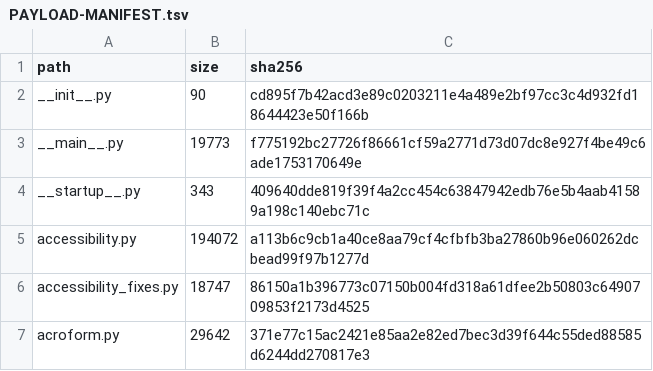
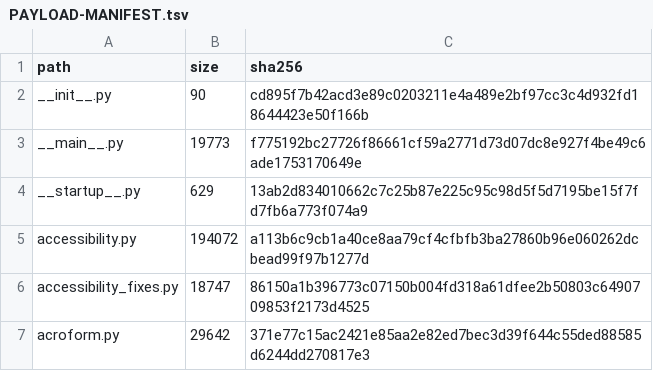
Before and after one commit to jasonulbright/Spectra-PDF, a TSV file: src/engine/PAYLOAD-MANIFEST.tsv, drawn as a sheet; only a part is shown.

```diff
--- a/src/engine/PAYLOAD-MANIFEST.tsv
+++ b/src/engine/PAYLOAD-MANIFEST.tsv
@@ -3,3 +3,3 @@ __init__.py	90	cd895f7b42acd3e89c0203211e4a489e2bf97cc3c4d932fd18644423e50f166b
 __main__.py	19773	f775192bc27726f86661cf59a2771d73d07dc8e927f4be49c6ade1753170649e
-__startup__.py	343	409640dde819f39f4a2cc454c63847942edb76e5b4aab41589a198c140ebc71c
+__startup__.py	629	13ab2d834010662c7c25b87e225c95c98d5f5d7195be15f7fd7fb6a773f074a9
 accessibility.py	194072	a113b6c9cb1a40ce8aa79cf4cfbfb3ba27860b96e060262dcbead99f97b1277d
```
Also changed, not shown: 5 other files.
